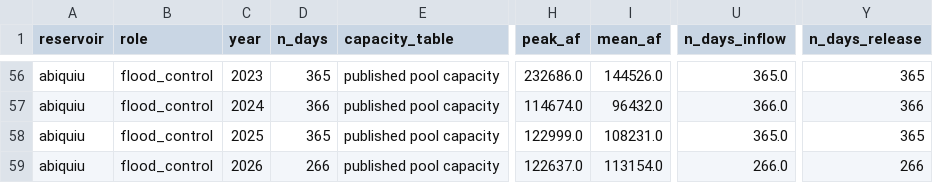
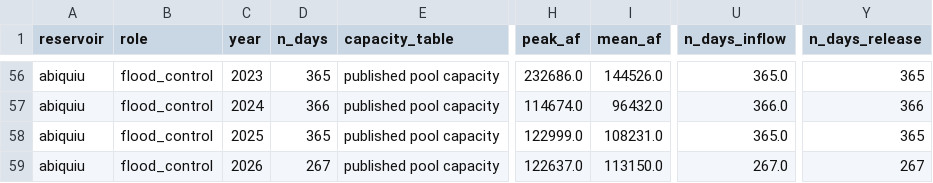
Before and after one commit to New-Mexico-Water/nmwater, a CSV file: reports/reservoirs/abiquiu_annual_fill.csv, drawn as a sheet; only a part is shown, gaps mark what is left out; the diff names each change by its address in the sheet, - before the commit and + after, or states it on an @@ line.

```diff
--- a/reports/reservoirs/abiquiu_annual_fill.csv
+++ b/reports/reservoirs/abiquiu_annual_fill.csv
-D59 (n_days): 266
+D59 (n_days): 267
-I59 (mean_af): 113154.0
+I59 (mean_af): 113150.0
-U59 (n_days_inflow): 266.0
+U59 (n_days_inflow): 267.0
-Y59 (n_days_release): 266
+Y59 (n_days_release): 267
```
Also changed, not shown: reports/elephant_butte_annual_fill.csv, reports/elephant_butte_capacity_eras.csv, 50 other files.
